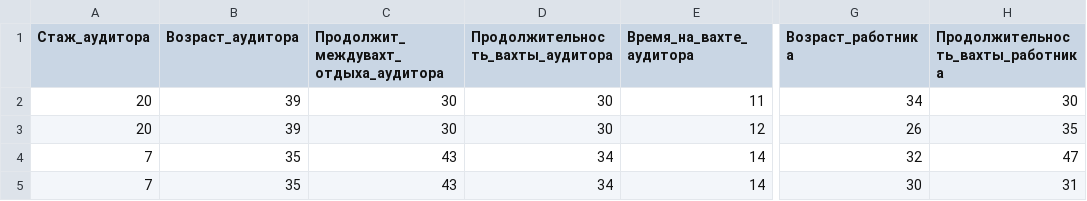
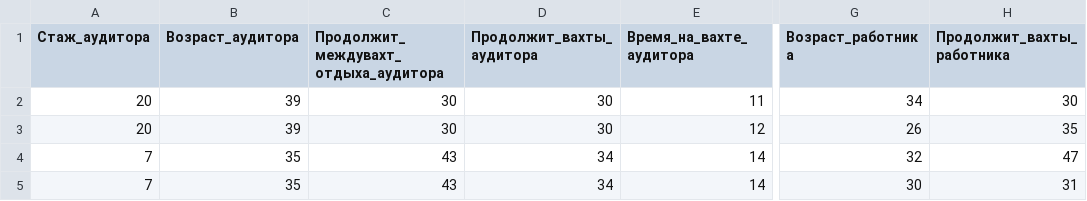
Before and after one commit to Viktor-89/X_Project, a CSV file: Graduate_Work/Initial_data_v1.csv, drawn as a sheet; only a part is shown, gaps mark what is left out; the diff names each change by its address in the sheet, - before the commit and + after, or states it on an @@ line.

Commit message:
Update Initial_data_v1.csv

```diff
--- a/Graduate_Work/Initial_data_v1.csv
+++ b/Graduate_Work/Initial_data_v1.csv
-D1: Продолжительность_вахты_аудитора
+D1: Продолжит_вахты_аудитора
-H1: Продолжительность_вахты_работника
+H1: Продолжит_вахты_работника
```
